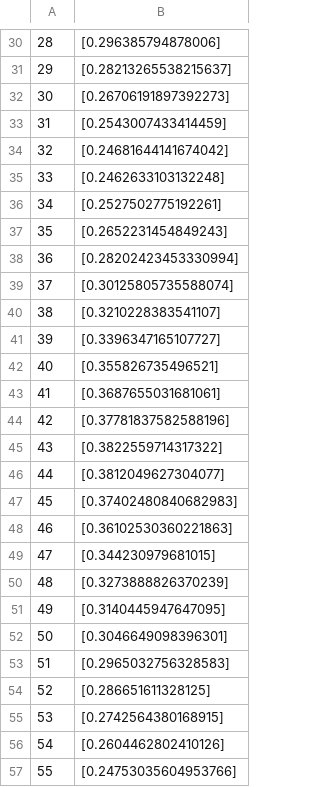
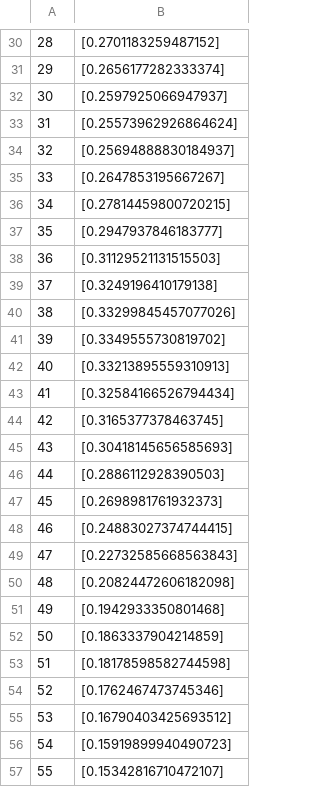
Before and after one commit to SmartPracticeschool/SBSPS-Challenge-2640-Predicting-the-energy-output-of-the-wind-turbine-based-on-weather-condition, a CSV file: final_output.csv, drawn as a sheet; only a part is shown, gaps mark what is left out; the diff covers the shown part only.

```diff
--- a/final_output.csv
+++ b/final_output.csv
@@ -30,28 +30,28 @@
-28,[0.296385794878006]
-29,[0.28213265538215637]
-30,[0.26706191897392273]
-31,[0.2543007433414459]
-32,[0.24681644141674042]
-33,[0.2462633103132248]
-34,[0.2527502775192261]
-35,[0.2652231454849243]
-36,[0.28202423453330994]
-37,[0.30125805735588074]
-38,[0.3210228383541107]
-39,[0.3396347165107727]
-40,[0.355826735496521]
-41,[0.3687655031681061]
-42,[0.37781837582588196]
-43,[0.3822559714317322]
-44,[0.3812049627304077]
-45,[0.37402480840682983]
-46,[0.36102530360221863]
-47,[0.344230979681015]
-48,[0.3273888826370239]
-49,[0.3140445947647095]
-50,[0.3046649098396301]
-51,[0.2965032756328583]
-52,[0.286651611328125]
-53,[0.2742564380168915]
-54,[0.2604462802410126]
-55,[0.24753035604953766]
+28,[0.2701183259487152]
+29,[0.2656177282333374]
+30,[0.2597925066947937]
+31,[0.25573962926864624]
+32,[0.25694888830184937]
+33,[0.2647853195667267]
+34,[0.27814459800720215]
+35,[0.2947937846183777]
+36,[0.31129521131515503]
+37,[0.3249196410179138]
+38,[0.33299845457077026]
+39,[0.3349555730819702]
+40,[0.33213895559310913]
+41,[0.32584166526794434]
+42,[0.3165377378463745]
+43,[0.30418145656585693]
+44,[0.2886112928390503]
+45,[0.2698981761932373]
+46,[0.24883027374744415]
+47,[0.22732585668563843]
+48,[0.20824472606182098]
+49,[0.1942933350801468]
+50,[0.1863337904214859]
+51,[0.18178598582744598]
+52,[0.1762467473745346]
+53,[0.16790403425693512]
+54,[0.15919899940490723]
+55,[0.15342816710472107]
```
Also changed, not shown: 44 edited cells elsewhere in this file, 20 other files.
